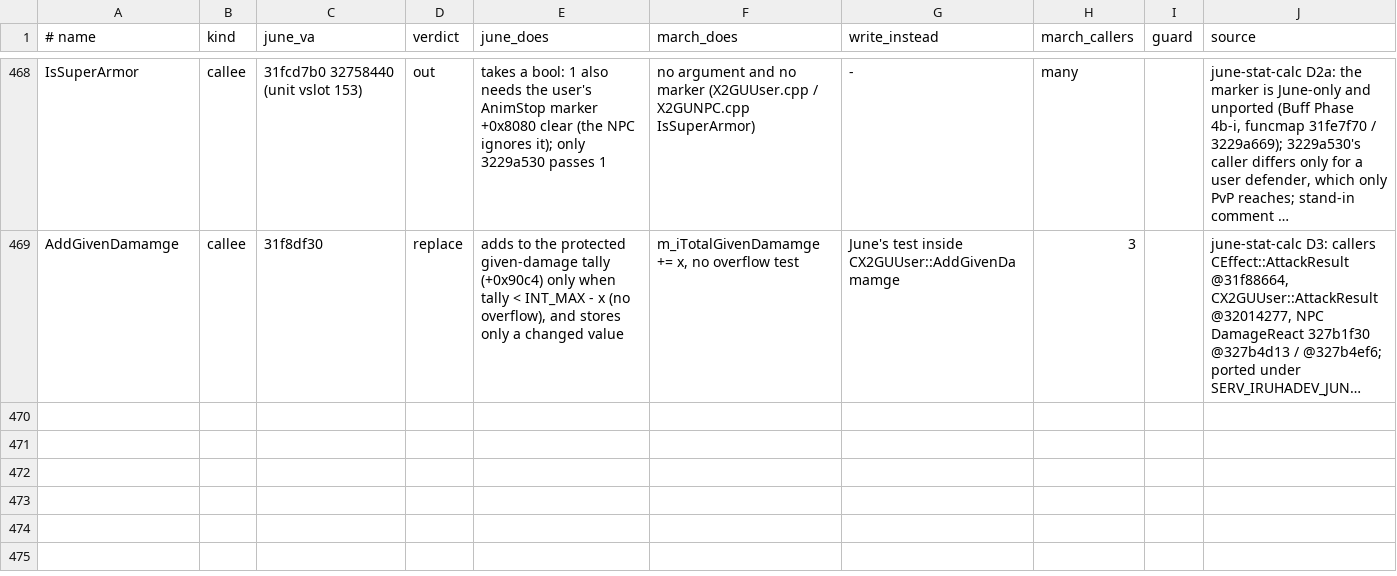
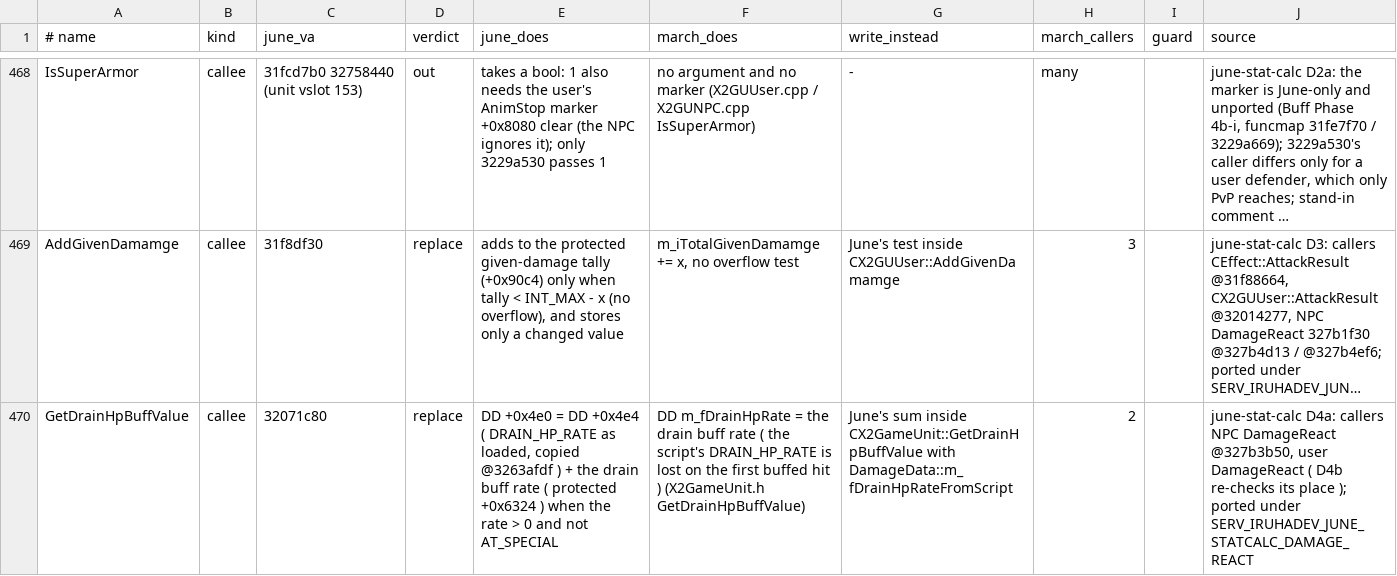
Before and after one commit to pftmclub/els0114_luciel, a TSV file: tools/data/june_march_divergent.tsv, drawn as a sheet; only a part is shown, gaps mark what is left out; long unchanged cells end in …; the diff names each change by its address in the sheet, - before the commit and + after, or states it on an @@ line.

```diff
--- a/tools/data/june_march_divergent.tsv
+++ b/tools/data/june_march_divergent.tsv
+row 470: GetDrainHpBuffValue | callee | 32071c80 | replace | DD +0x4e0 = DD +0x4e4 ( DRAIN_HP_RATE as loaded, copied @3263afdf ) + the drain buff rate ( protected +0x6324 ) when the rate > 0 and not AT_SPECIAL | DD m_fDrainHpRate = the drain buff rate ( the script's DRAIN_HP_RATE is lost on the first buffed hit ) (X2GameUnit.h GetDrainHpBuffValue) | June's sum inside CX2GameUnit::GetDrainHpBuffValue with DamageData::m_fDrainHpRateFromScript | 2 |  | june-stat-calc D4a: callers NPC DamageReact @327b3b50, user DamageReact ( D4b re-checks its place ); ported under SERV_IRUHADEV_JUNE_STATCALC_DAMAGE_REACT
```
Also changed, not shown: june2017_re/statcalc/dr_blocks.tsv, june2017_re/statcalc/statcalc_map.tsv, 19 other files.
